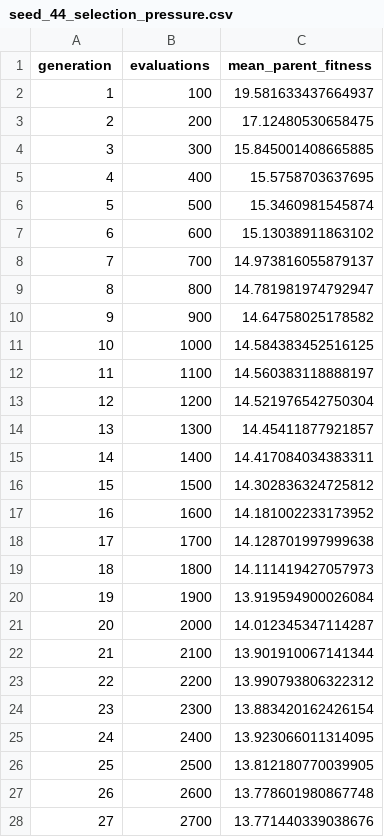
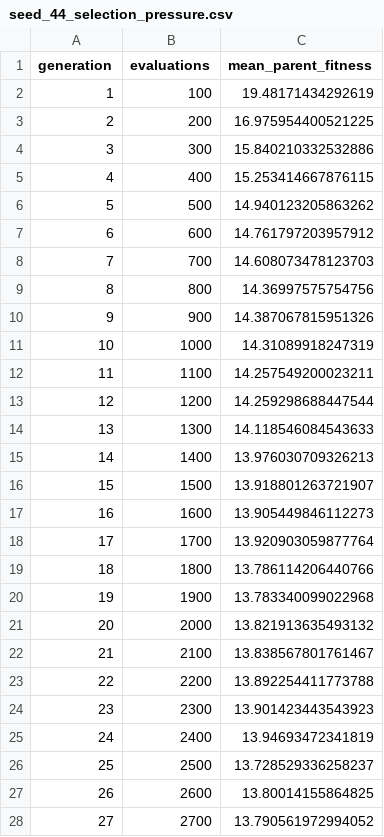
Before and after one commit to dkcrsk/Evolutionary-Computing-Group-39, a CSV file: group work/results/variant_a/seed_44_selection_pressure.csv, drawn as a sheet; only a part is shown; the diff covers the shown part only.

```diff
--- a/group work/results/variant_a/seed_44_selection_pressure.csv
+++ b/group work/results/variant_a/seed_44_selection_pressure.csv
@@ -1,28 +1,28 @@
 generation,evaluations,mean_parent_fitness
-1,100,19.581633437664937
-2,200,17.12480530658475
-3,300,15.845001408665885
-4,400,15.5758703637695
-5,500,15.3460981545874
-6,600,15.13038911863102
-7,700,14.973816055879137
-8,800,14.781981974792947
-9,900,14.64758025178582
-10,1000,14.584383452516125
-11,1100,14.560383118888197
-12,1200,14.521976542750304
-13,1300,14.45411877921857
-14,1400,14.417084034383311
-15,1500,14.302836324725812
-16,1600,14.181002233173952
-17,1700,14.128701997999638
-18,1800,14.111419427057973
-19,1900,13.919594900026084
-20,2000,14.012345347114287
-21,2100,13.901910067141344
-22,2200,13.990793806322312
-23,2300,13.883420162426154
-24,2400,13.923066011314095
-25,2500,13.812180770039905
-26,2600,13.778601980867748
-27,2700,13.771440339038676
+1,100,19.48171434292619
+2,200,16.975954400521225
+3,300,15.840210332532886
+4,400,15.253414667876115
+5,500,14.940123205863262
+6,600,14.761797203957912
+7,700,14.608073478123703
+8,800,14.36997575754756
+9,900,14.387067815951326
+10,1000,14.31089918247319
+11,1100,14.257549200023211
+12,1200,14.259298688447544
+13,1300,14.118546084543633
+14,1400,13.976030709326213
+15,1500,13.918801263721907
+16,1600,13.905449846112273
+17,1700,13.920903059877764
+18,1800,13.786114206440766
+19,1900,13.783340099022968
+20,2000,13.821913635493132
+21,2100,13.838567801761467
+22,2200,13.892254411773788
+23,2300,13.901423443543923
+24,2400,13.94693472341819
+25,2500,13.728529336258237
+26,2600,13.80014155864825
+27,2700,13.790561972994052
```
Also changed, not shown: 73 edited cells elsewhere in this file, group work/results/variant_a/seed_43.csv, group work/results/variant_a/seed_43_selection_pressure.csv, 25 other files.
